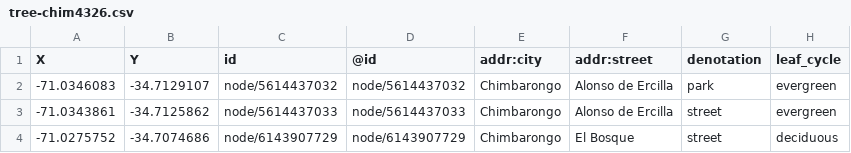
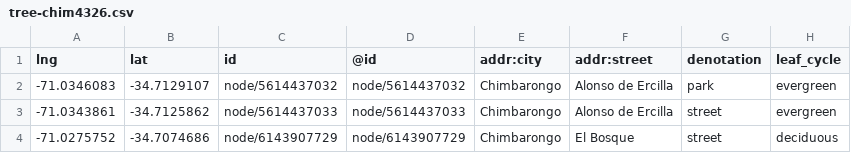
Before and after one commit to nodo20/dump, a CSV file: tree-chim4326.csv, drawn as a sheet; only a part is shown; the diff names each change by its address in the sheet, - before the commit and + after, or states it on an @@ line.

Commit message:
Add files via upload

```diff
--- a/tree-chim4326.csv
+++ b/tree-chim4326.csv
-A1: X
+A1: lng
-B1: Y
+B1: lat
```
